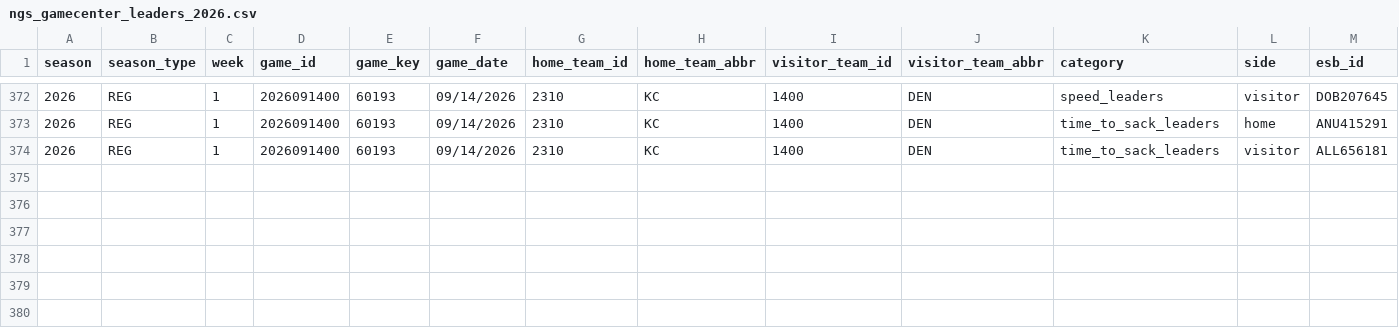
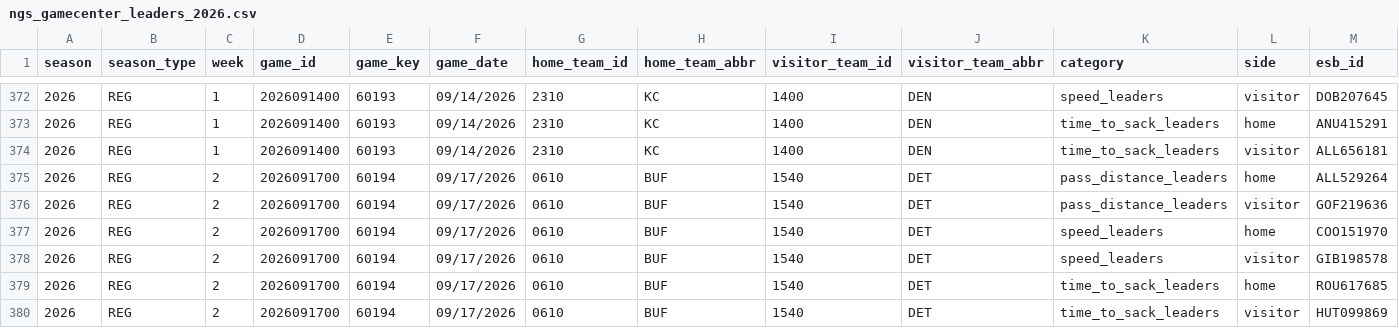
Before and after one commit to sportsdataverse/nfl-ngs-data, a CSV file: ngs/gamecenter_leaders/csv/ngs_gamecenter_leaders_2026.csv, drawn as a sheet; only a part is shown, gaps mark what is left out; rows hold the shown columns only; the diff names each change by its address in the sheet, - before the commit and + after, or states it on an @@ line.

```diff
--- a/ngs/gamecenter_leaders/csv/ngs_gamecenter_leaders_2026.csv
+++ b/ngs/gamecenter_leaders/csv/ngs_gamecenter_leaders_2026.csv
+row 375: 2026 | REG | 2 | 2026091700 | 60194 | 09/17/2026 | 0610 | BUF | 1540 | DET | pass_distance_leaders | home | ALL529264
+row 376: 2026 | REG | 2 | 2026091700 | 60194 | 09/17/2026 | 0610 | BUF | 1540 | DET | pass_distance_leaders | visitor | GOF219636
+row 377: 2026 | REG | 2 | 2026091700 | 60194 | 09/17/2026 | 0610 | BUF | 1540 | DET | speed_leaders | home | COO151970
+row 378: 2026 | REG | 2 | 2026091700 | 60194 | 09/17/2026 | 0610 | BUF | 1540 | DET | speed_leaders | visitor | GIB198578
+row 379: 2026 | REG | 2 | 2026091700 | 60194 | 09/17/2026 | 0610 | BUF | 1540 | DET | time_to_sack_leaders | home | ROU617685
+row 380: 2026 | REG | 2 | 2026091700 | 60194 | 09/17/2026 | 0610 | BUF | 1540 | DET | time_to_sack_leaders | visitor | HUT099869
```
Also changed, not shown: ngs/gamecenter_pass_rushers/csv/ngs_gamecenter_pass_rushers_2026.csv, ngs/gamecenter_receivers/csv/ngs_gamecenter_receivers_2026.csv, 40 other files.
